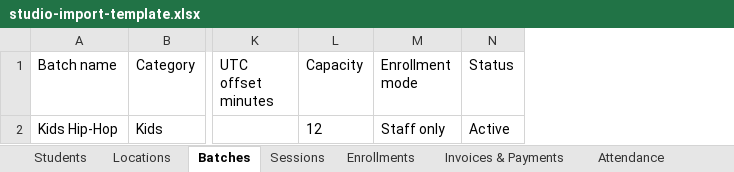
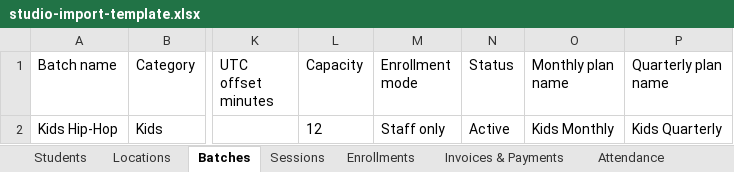
Before and after one commit to soundharsaminathan/dev-kit, an Excel workbook: apps/step-up/public/templates/studio-import-template.xlsx, sheet Batches, drawn as a sheet; only a part is shown, gaps mark what is left out; values as stored, in another font and other column widths than the file's, no borders; the diff names each change by its address in the sheet, - before the commit and + after, or states it on an @@ line.

```diff
--- a/apps/step-up/public/templates/studio-import-template.xlsx (sheet Batches)
+++ b/apps/step-up/public/templates/studio-import-template.xlsx (sheet Batches)
+column O (Monthly plan name), row 2: Kids Monthly
+column P (Quarterly plan name), row 2: Kids Quarterly
```
Also changed, not shown: sheet Enrollments, sheet Invoices & Payments, 7 other files.
